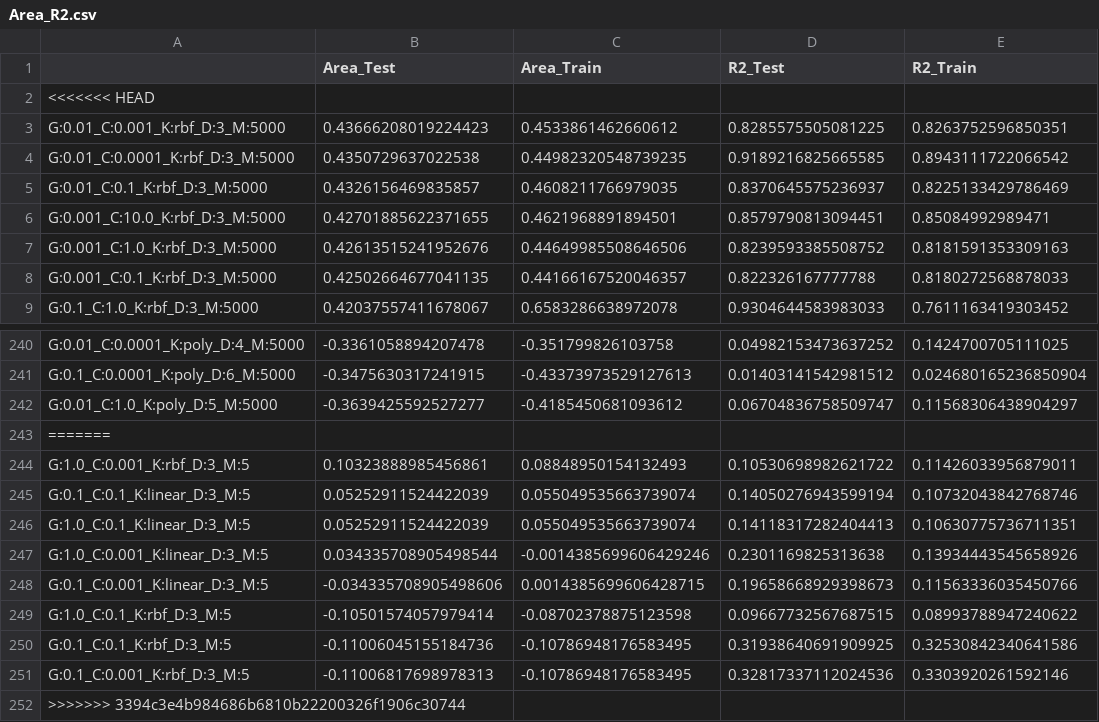
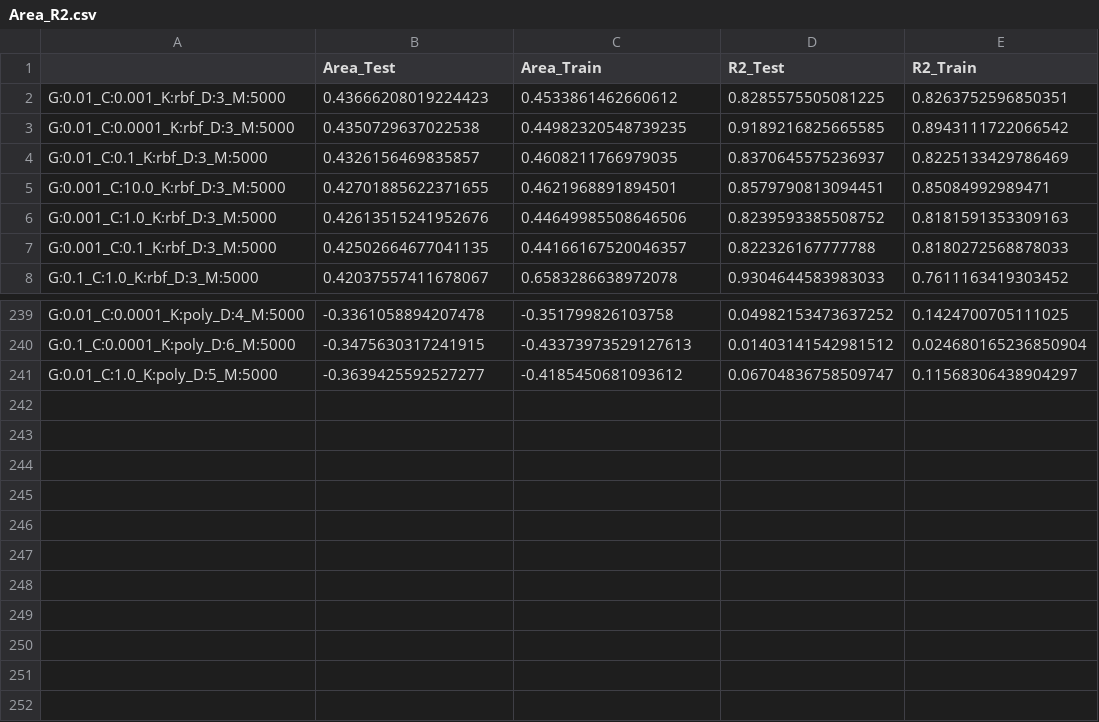
Before and after one commit to kristtuv/CreditcardDefaultProject, a CSV file: SVMdata/Area_R2.csv, drawn as a sheet; only a part is shown, gaps mark what is left out; the diff names each change by its address in the sheet, - before the commit and + after, or states it on an @@ line.

Commit message:
hei

```diff
--- a/SVMdata/Area_R2.csv
+++ b/SVMdata/Area_R2.csv
-row 2: <<<<<<< HEAD
-row 243: =======
-row 244: G:1.0_C:0.001_K:rbf_D:3_M:5 | 0.10323888985456861 | 0.08848950154132493 | 0.10530698982621722 | 0.11426033956879011
-row 245: G:0.1_C:0.1_K:linear_D:3_M:5 | 0.05252911524422039 | 0.055049535663739074 | 0.14050276943599194 | 0.10732043842768746
-row 246: G:1.0_C:0.1_K:linear_D:3_M:5 | 0.05252911524422039 | 0.055049535663739074 | 0.14118317282404413 | 0.10630775736711351
-row 247: G:1.0_C:0.001_K:linear_D:3_M:5 | 0.034335708905498544 | -0.0014385699606429246 | 0.2301169825313638 | 0.13934443545658926
-row 248: G:0.1_C:0.001_K:linear_D:3_M:5 | -0.034335708905498606 | 0.0014385699606428715 | 0.19658668929398673 | 0.11563336035450766
-row 249: G:1.0_C:0.1_K:rbf_D:3_M:5 | -0.10501574057979414 | -0.08702378875123598 | 0.09667732567687515 | 0.08993788947240622
-row 250: G:0.1_C:0.1_K:rbf_D:3_M:5 | -0.11006045155184736 | -0.10786948176583495 | 0.31938640691909925 | 0.32530842340641586
-row 251: G:0.1_C:0.001_K:rbf_D:3_M:5 | -0.11006817698978313 | -0.10786948176583495 | 0.32817337112024536 | 0.3303920261592146
-row 252: >>>>>>> 3394c3e4b984686b6810b22200326f1906c30744
```
